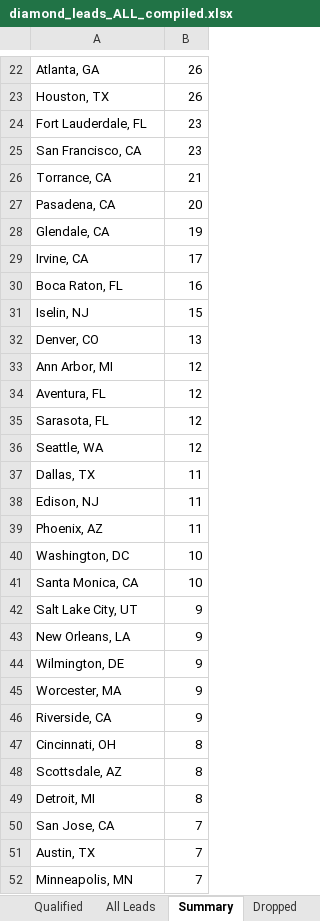
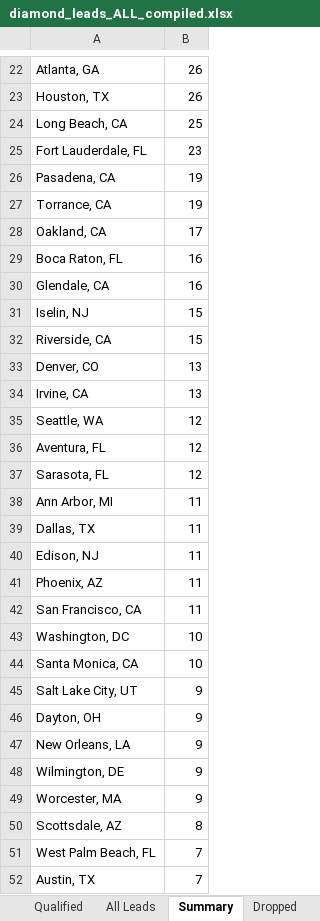
Before and after one commit to riyaansheth/claude-cloud, an Excel workbook: leadrun_diamonds/diamond_leads_ALL_compiled.xlsx, sheet Summary, drawn as a sheet; only a part is shown, gaps mark what is left out; the shorter side is filled out with more unchanged rows; values as stored, in another font and other column widths than the file's, no borders; removed rows and columns are numbered as before the commit, all else as after; the diff covers the shown part only; the diff names each change by its address in the sheet, - before the commit and + after, or states it on an @@ line.

```diff
--- a/leadrun_diamonds/diamond_leads_ALL_compiled.xlsx (sheet Summary)
+++ b/leadrun_diamonds/diamond_leads_ALL_compiled.xlsx (sheet Summary)
+row 24: Long Beach, CA | 25
-row 25: San Francisco, CA | 23
-row 26: Torrance, CA | 21
-B26: 20
+B26: 19
-A27: Glendale, CA
+A27: Torrance, CA
-A28: Irvine, CA
+A28: Oakland, CA
+row 30: Glendale, CA | 16
+row 32: Riverside, CA | 15
+row 34: Irvine, CA | 13
-A35: Ann Arbor, MI
+A35: Seattle, WA
-row 36: Seattle, WA | 12
+row 38: Ann Arbor, MI | 11
+row 42: San Francisco, CA | 11
+row 46: Dayton, OH | 9
-row 46: Riverside, CA | 9
-row 47: Cincinnati, OH | 8
-row 49: Detroit, MI | 8
-A51: San Jose, CA
+A51: West Palm Beach, FL
```
Also changed, not shown: 17 added rows, 5 removed rows, 2 moved rows and 24 edited cells elsewhere in this sheet, sheet All Leads, sheet Qualified, sheet Dropped.
